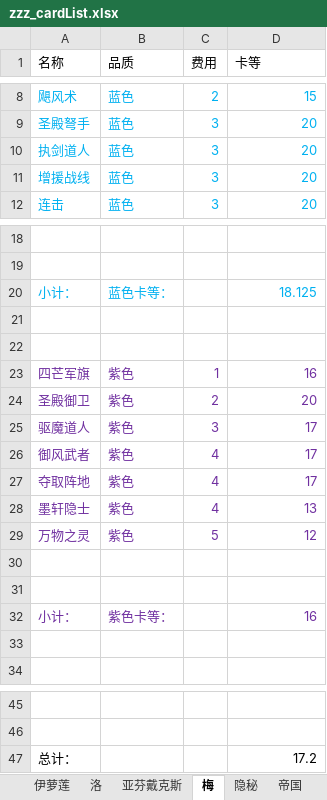
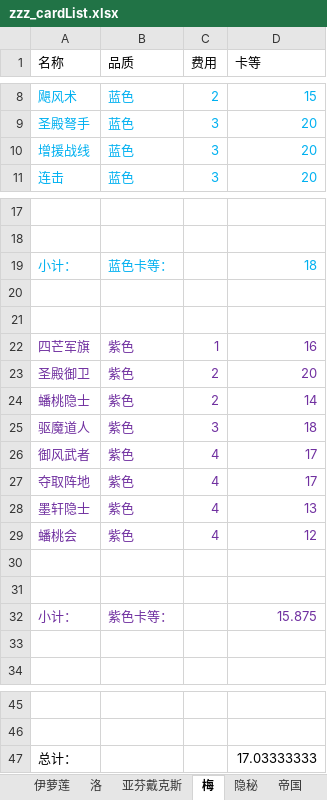
Before and after one commit to XTsuola/keyuanWeb, an Excel workbook: src/utils/sxsyzlzq/zzz_cardList.xlsx, sheet 梅, drawn as a sheet; only a part is shown, gaps mark what is left out; values as stored, in another font and other column widths than the file's, no borders; removed rows and columns are numbered as before the commit, all else as after; the diff names each change by its address in the sheet, - before the commit and + after, or states it on an @@ line.

```diff
--- a/src/utils/sxsyzlzq/zzz_cardList.xlsx (sheet 梅)
+++ b/src/utils/sxsyzlzq/zzz_cardList.xlsx (sheet 梅)
-row 10: 执剑道人 | 蓝色 | 3 | 20
-D19 (卡等): 18.125
+D19 (卡等): 18
+row 24: 蟠桃隐士 | 紫色 | 2 | 14
-D25 (卡等): 17
+D25 (卡等): 18
-A29 (名称): 万物之灵
+A29 (名称): 蟠桃会
-C29 (费用): 5
+C29 (费用): 4
-D32 (卡等): 16
+D32 (卡等): 15.875
-D47 (卡等): 17.2
+D47 (卡等): 17.03333333
```
Also changed, not shown: sheet 洛, sheet 禅意, sheet 伊萝莲, sheet 隐秘, sheet 阿斯塔拉, formulas that keep their value, 14 other files.
